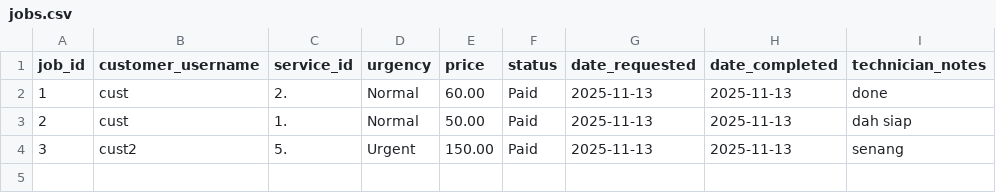
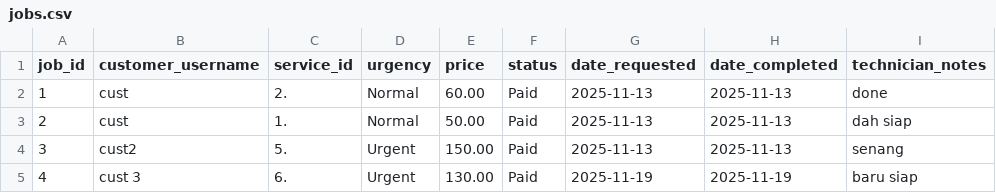
Before and after one commit to Hajimbo04/Laptop-SMS, a CSV file: jobs.csv, drawn as a sheet.

```diff
--- a/jobs.csv
+++ b/jobs.csv
@@ -4 +4,2 @@ job_id,customer_username,service_id,urgency,price,status,date_requested,date_com
 3,cust2,5.,Urgent,150.00,Paid,2025-11-13,2025-11-13,senang
+4,cust 3,6.,Urgent,130.00,Paid,2025-11-19,2025-11-19,baru siap
```
Also changed, not shown: users.csv, 4 other files.
